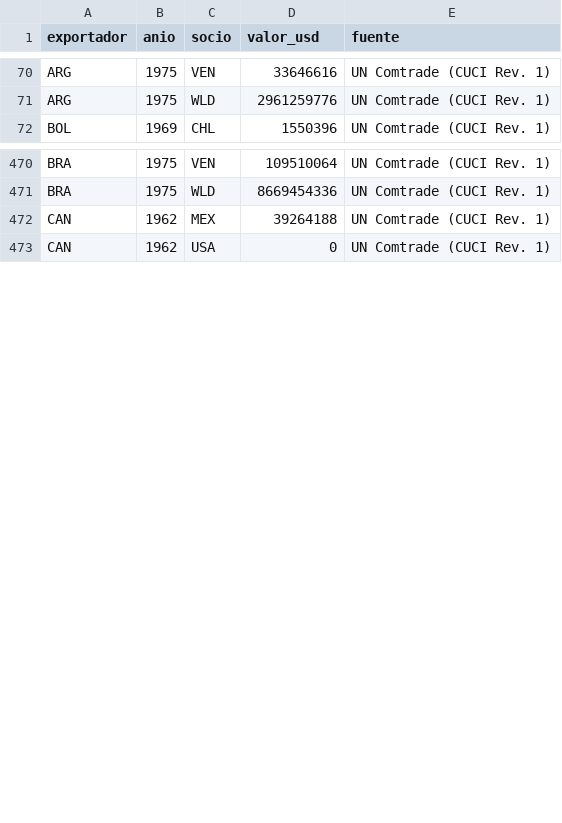
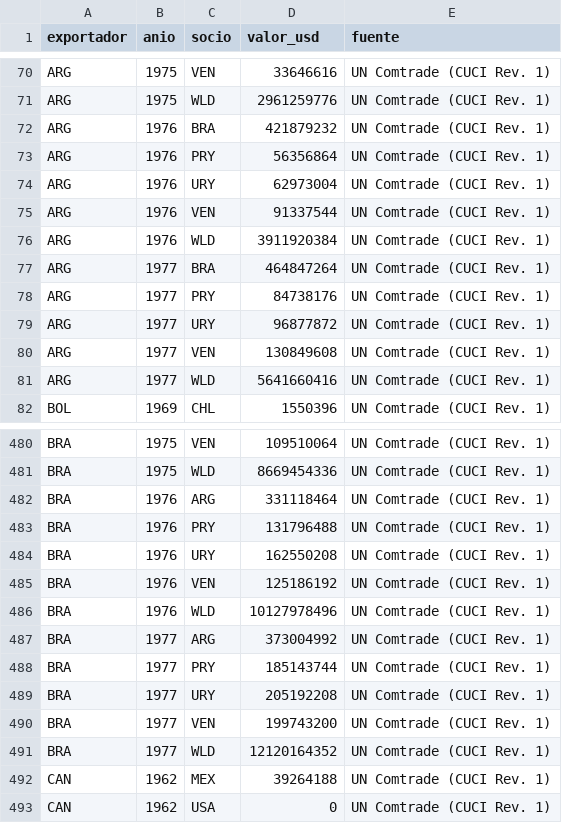
Before and after one commit to OposicionTCEE/temario, a CSV file: Ejercicio-3/Parte-B/3.B.35/Code/datos/exportaciones_bilaterales.csv, drawn as a sheet; only a part is shown, gaps mark what is left out; the diff covers the shown part only; the diff names each change by its address in the sheet, - before the commit and + after, or states it on an @@ line.

```diff
--- a/Ejercicio-3/Parte-B/3.B.35/Code/datos/exportaciones_bilaterales.csv
+++ b/Ejercicio-3/Parte-B/3.B.35/Code/datos/exportaciones_bilaterales.csv
+row 72: ARG | 1976 | BRA | 421879232 | UN Comtrade (CUCI Rev. 1)
+row 73: ARG | 1976 | PRY | 56356864 | UN Comtrade (CUCI Rev. 1)
+row 74: ARG | 1976 | URY | 62973004 | UN Comtrade (CUCI Rev. 1)
+row 75: ARG | 1976 | VEN | 91337544 | UN Comtrade (CUCI Rev. 1)
+row 76: ARG | 1976 | WLD | 3911920384 | UN Comtrade (CUCI Rev. 1)
+row 77: ARG | 1977 | BRA | 464847264 | UN Comtrade (CUCI Rev. 1)
+row 78: ARG | 1977 | PRY | 84738176 | UN Comtrade (CUCI Rev. 1)
+row 79: ARG | 1977 | URY | 96877872 | UN Comtrade (CUCI Rev. 1)
+row 80: ARG | 1977 | VEN | 130849608 | UN Comtrade (CUCI Rev. 1)
+row 81: ARG | 1977 | WLD | 5641660416 | UN Comtrade (CUCI Rev. 1)
+row 482: BRA | 1976 | ARG | 331118464 | UN Comtrade (CUCI Rev. 1)
+row 483: BRA | 1976 | PRY | 131796488 | UN Comtrade (CUCI Rev. 1)
+row 484: BRA | 1976 | URY | 162550208 | UN Comtrade (CUCI Rev. 1)
+row 485: BRA | 1976 | VEN | 125186192 | UN Comtrade (CUCI Rev. 1)
+row 486: BRA | 1976 | WLD | 10127978496 | UN Comtrade (CUCI Rev. 1)
+row 487: BRA | 1977 | ARG | 373004992 | UN Comtrade (CUCI Rev. 1)
+row 488: BRA | 1977 | PRY | 185143744 | UN Comtrade (CUCI Rev. 1)
+row 489: BRA | 1977 | URY | 205192208 | UN Comtrade (CUCI Rev. 1)
+row 490: BRA | 1977 | VEN | 199743200 | UN Comtrade (CUCI Rev. 1)
+row 491: BRA | 1977 | WLD | 12120164352 | UN Comtrade (CUCI Rev. 1)
```
Also changed, not shown: 20 added rows elsewhere in this file, 2 other files.
